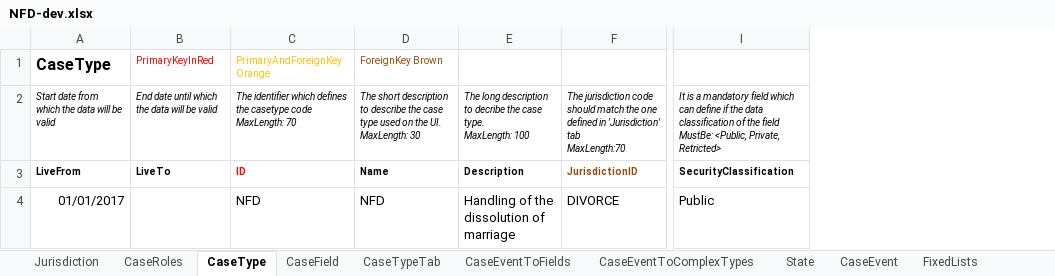
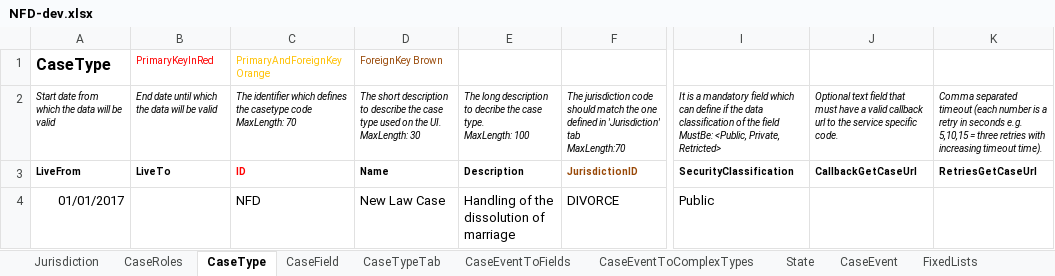
Before and after one commit to hmcts/rse-cft-lib, an Excel workbook: lib-consumer/src/cftlib/resources/NFD-dev.xlsx, sheet CaseType, drawn as a sheet; only a part is shown, gaps mark what is left out; values as stored, in another font and other column widths than the file's, no borders; the diff names each change by its address in the sheet, - before the commit and + after, or states it on an @@ line.

```diff
--- a/lib-consumer/src/cftlib/resources/NFD-dev.xlsx (sheet CaseType)
+++ b/lib-consumer/src/cftlib/resources/NFD-dev.xlsx (sheet CaseType)
+column J, rows 2-3: Optional text field that must have a valid callback url to the service specific code. | CallbackGetCaseUrl
+column K, rows 2-3: Comma separated timeout (each number is a retry in seconds e.g. 5,10,15 = three retries with increasing timeout time). | RetriesGetCaseUrl
-D4: NFD
+D4: New Law Case
```
Also changed, not shown: sheet AuthorisationCaseField, sheet CaseTypeTab, sheet CaseEventToFields, sheet CaseField, sheet CaseEvent, sheet AuthorisationCaseState, 10 more sheets.
